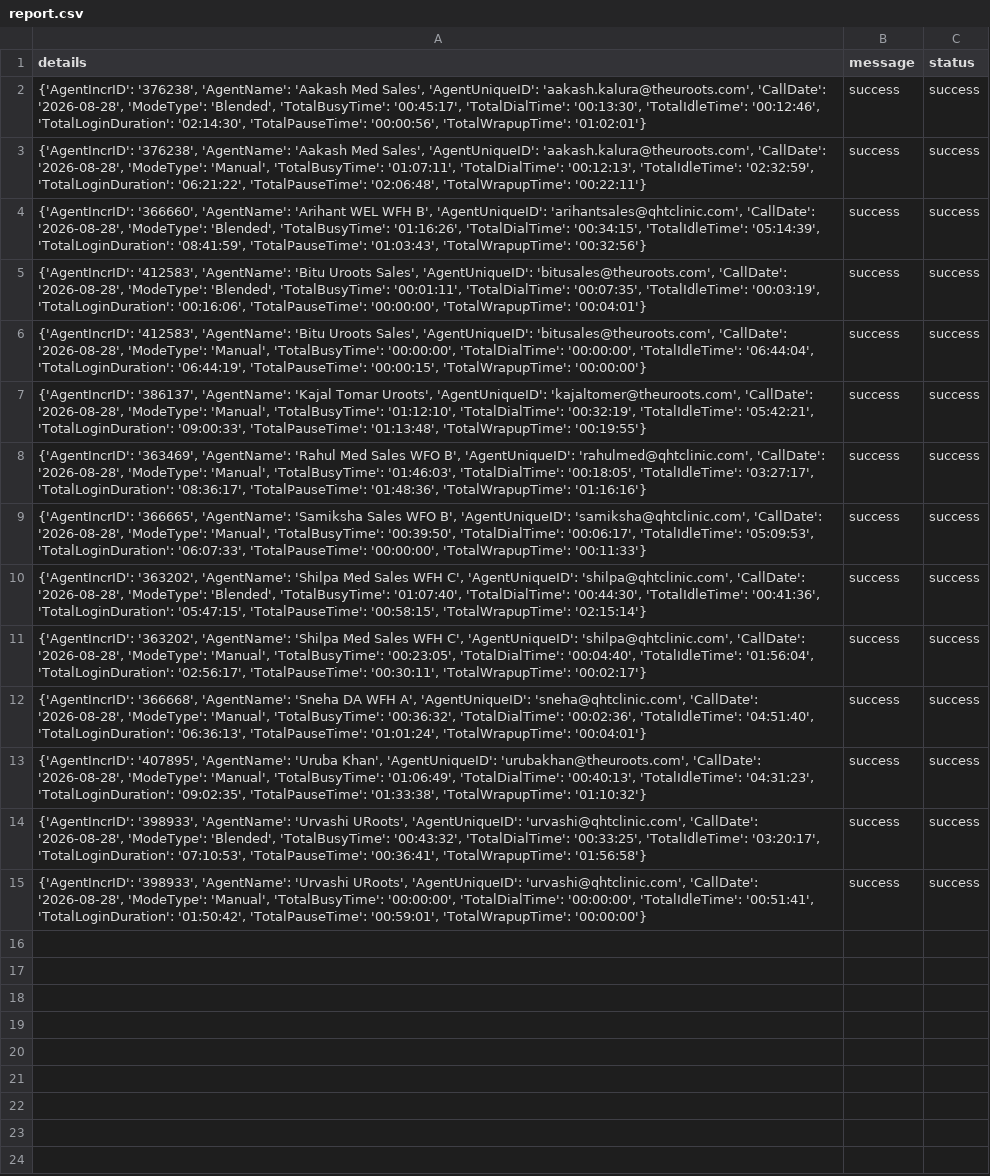
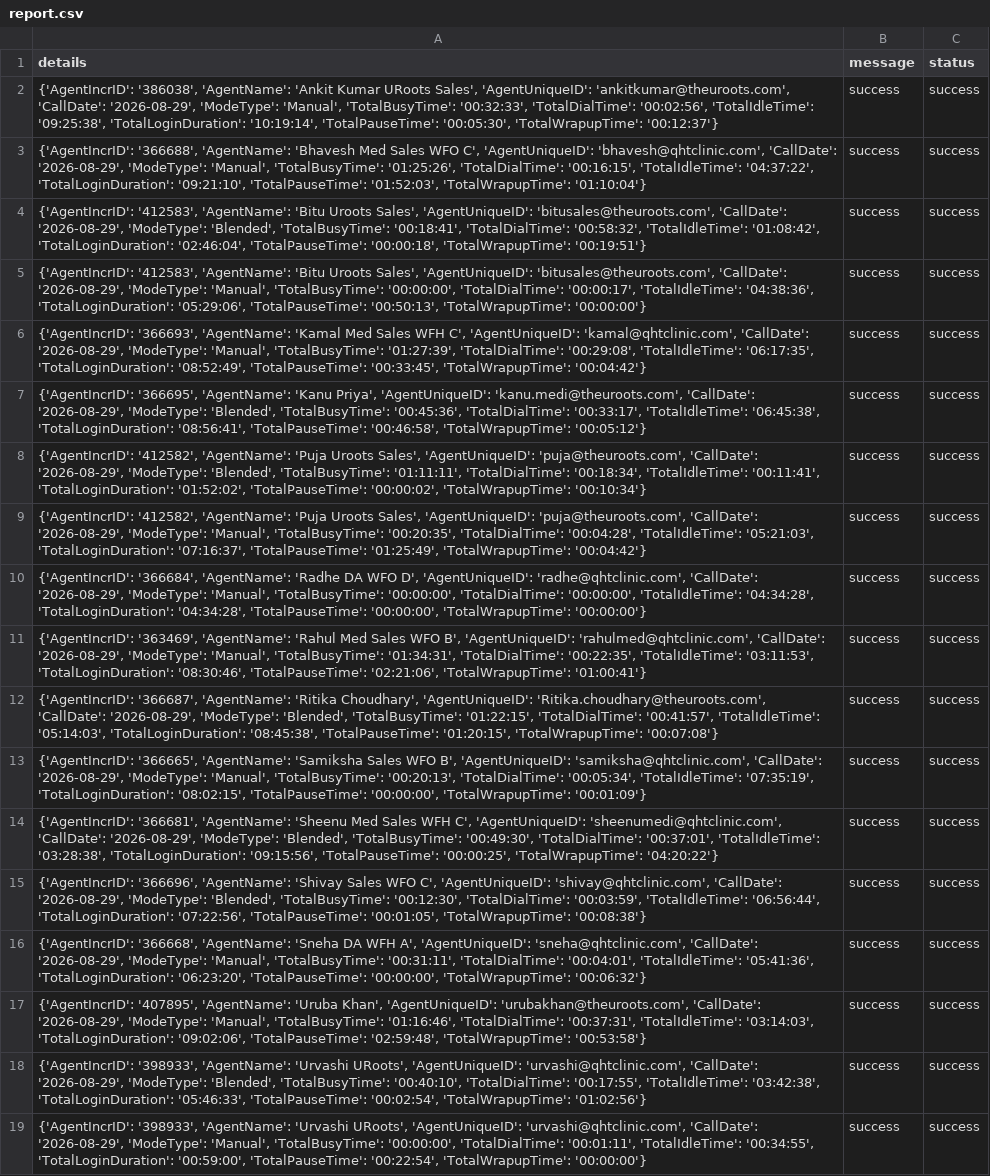
Before and after one commit to John-Cena-DEV/ozonetel_agents, a CSV file: report.csv, drawn as a sheet; addresses are those after the commit; the diff names each change by its address in the sheet, - before the commit and + after, or states it on an @@ line.

```diff
--- a/report.csv
+++ b/report.csv
-A2 (details): {'AgentIncrID': '376238', 'AgentName': 'Aakash Med Sales', 'AgentUniqueID': 'aakash.kalura@theuroots.com', 'CallDate': '2026-08-28', 'ModeType': 'Blended', 'TotalBusyTime': '00:45:17', 'TotalDialTime': '00:13:30', 'TotalIdleTime': '00:12:46', 'TotalLoginDuration': '02:14:30', 'TotalPauseTime': '00:00:56', 'TotalWrapupTime': '01:02:01'}
+A2 (details): {'AgentIncrID': '386038', 'AgentName': 'Ankit Kumar URoots Sales', 'AgentUniqueID': 'ankitkumar@theuroots.com', 'CallDate': '2026-08-29', 'ModeType': 'Manual', 'TotalBusyTime': '00:32:33', 'TotalDialTime': '00:02:56', 'TotalIdleTime': '09:25:38', 'TotalLoginDuration': '10:19:14', 'TotalPauseTime': '00:05:30', 'TotalWrapupTime': '00:12:37'}
-A3 (details): {'AgentIncrID': '376238', 'AgentName': 'Aakash Med Sales', 'AgentUniqueID': 'aakash.kalura@theuroots.com', 'CallDate': '2026-08-28', 'ModeType': 'Manual', 'TotalBusyTime': '01:07:11', 'TotalDialTime': '00:12:13', 'TotalIdleTime': '02:32:59', 'TotalLoginDuration': '06:21:22', 'TotalPauseTime': '02:06:48', 'TotalWrapupTime': '00:22:11'}
+A3 (details): {'AgentIncrID': '366688', 'AgentName': 'Bhavesh Med Sales WFO C', 'AgentUniqueID': 'bhavesh@qhtclinic.com', 'CallDate': '2026-08-29', 'ModeType': 'Manual', 'TotalBusyTime': '01:25:26', 'TotalDialTime': '00:16:15', 'TotalIdleTime': '04:37:22', 'TotalLoginDuration': '09:21:10', 'TotalPauseTime': '01:52:03', 'TotalWrapupTime': '01:10:04'}
-A4 (details): {'AgentIncrID': '366660', 'AgentName': 'Arihant WEL WFH B', 'AgentUniqueID': 'arihantsales@qhtclinic.com', 'CallDate': '2026-08-28', 'ModeType': 'Blended', 'TotalBusyTime': '01:16:26', 'TotalDialTime': '00:34:15', 'TotalIdleTime': '05:14:39', 'TotalLoginDuration': '08:41:59', 'TotalPauseTime': '01:03:43', 'TotalWrapupTime': '00:32:56'}
+A4 (details): {'AgentIncrID': '412583', 'AgentName': 'Bitu Uroots Sales', 'AgentUniqueID': 'bitusales@theuroots.com', 'CallDate': '2026-08-29', 'ModeType': 'Blended', 'TotalBusyTime': '00:18:41', 'TotalDialTime': '00:58:32', 'TotalIdleTime': '01:08:42', 'TotalLoginDuration': '02:46:04', 'TotalPauseTime': '00:00:18', 'TotalWrapupTime': '00:19:51'}
-A5 (details): …'bitusales@theuroots.com', 'CallDate': '2026-08-28', 'ModeType': 'Blended', 'TotalBusyTime': '00:01:11', 'TotalDialTime': '00:07:35', 'TotalIdleTime': '00:03:19', 'TotalLoginDuration': '00:16:06', 'TotalPauseTime': '00:00:00', 'TotalWrapupTime': '00:04:01'}
+A5 (details): …'bitusales@theuroots.com', 'CallDate': '2026-08-29', 'ModeType': 'Manual', 'TotalBusyTime': '00:00:00', 'TotalDialTime': '00:00:17', 'TotalIdleTime': '04:38:36', 'TotalLoginDuration': '05:29:06', 'TotalPauseTime': '00:50:13', 'TotalWrapupTime': '00:00:00'}
+row 6: {'AgentIncrID': '366693', 'AgentName': 'Kamal Med Sales WFH C', 'AgentUniqueID': 'kamal@qhtclinic.com', 'CallDate': '2026-08-29', 'ModeType': 'Manual', 'TotalBusyTime': '01:27:39', 'TotalDialTime': '00:29:08', 'TotalIdleTime': '06:17:35', 'TotalLoginDuration': '08:52:49', 'TotalPauseTime': '00:33:45', 'TotalWrapupTime': '00:04:42'} | success | success
+row 7: {'AgentIncrID': '366695', 'AgentName': 'Kanu Priya', 'AgentUniqueID': 'kanu.medi@theuroots.com', 'CallDate': '2026-08-29', 'ModeType': 'Blended', 'TotalBusyTime': '00:45:36', 'TotalDialTime': '00:33:17', 'TotalIdleTime': '06:45:38', 'TotalLoginDuration': '08:56:41', 'TotalPauseTime': '00:46:58', 'TotalWrapupTime': '00:05:12'} | success | success
-A8 (details): {'AgentIncrID': '412583', 'AgentName': 'Bitu Uroots Sales', 'AgentUniqueID': 'bitusales@theuroots.com', 'CallDate': '2026-08-28', 'ModeType': 'Manual', 'TotalBusyTime': '00:00:00', 'TotalDialTime': '00:00:00', 'TotalIdleTime': '06:44:04', 'TotalLoginDuration': '06:44:19', 'TotalPauseTime': '00:00:15', 'TotalWrapupTime': '00:00:00'}
+A8 (details): {'AgentIncrID': '412582', 'AgentName': 'Puja Uroots Sales', 'AgentUniqueID': 'puja@theuroots.com', 'CallDate': '2026-08-29', 'ModeType': 'Blended', 'TotalBusyTime': '01:11:11', 'TotalDialTime': '00:18:34', 'TotalIdleTime': '00:11:41', 'TotalLoginDuration': '01:52:02', 'TotalPauseTime': '00:00:02', 'TotalWrapupTime': '00:10:34'}
-A9 (details): {'AgentIncrID': '386137', 'AgentName': 'Kajal Tomar Uroots', 'AgentUniqueID': 'kajaltomer@theuroots.com', 'CallDate': '2026-08-28', 'ModeType': 'Manual', 'TotalBusyTime': '01:12:10', 'TotalDialTime': '00:32:19', 'TotalIdleTime': '05:42:21', 'TotalLoginDuration': '09:00:33', 'TotalPauseTime': '01:13:48', 'TotalWrapupTime': '00:19:55'}
+A9 (details): {'AgentIncrID': '412582', 'AgentName': 'Puja Uroots Sales', 'AgentUniqueID': 'puja@theuroots.com', 'CallDate': '2026-08-29', 'ModeType': 'Manual', 'TotalBusyTime': '00:20:35', 'TotalDialTime': '00:04:28', 'TotalIdleTime': '05:21:03', 'TotalLoginDuration': '07:16:37', 'TotalPauseTime': '01:25:49', 'TotalWrapupTime': '00:04:42'}
+row 10: {'AgentIncrID': '366684', 'AgentName': 'Radhe DA WFO D', 'AgentUniqueID': 'radhe@qhtclinic.com', 'CallDate': '2026-08-29', 'ModeType': 'Manual', 'TotalBusyTime': '00:00:00', 'TotalDialTime': '00:00:00', 'TotalIdleTime': '04:34:28', 'TotalLoginDuration': '04:34:28', 'TotalPauseTime': '00:00:00', 'TotalWrapupTime': '00:00:00'} | success | success
-A11 (details): …'rahulmed@qhtclinic.com', 'CallDate': '2026-08-28', 'ModeType': 'Manual', 'TotalBusyTime': '01:46:03', 'TotalDialTime': '00:18:05', 'TotalIdleTime': '03:27:17', 'TotalLoginDuration': '08:36:17', 'TotalPauseTime': '01:48:36', 'TotalWrapupTime': '01:16:16'}
+A11 (details): …'rahulmed@qhtclinic.com', 'CallDate': '2026-08-29', 'ModeType': 'Manual', 'TotalBusyTime': '01:34:31', 'TotalDialTime': '00:22:35', 'TotalIdleTime': '03:11:53', 'TotalLoginDuration': '08:30:46', 'TotalPauseTime': '02:21:06', 'TotalWrapupTime': '01:00:41'}
+row 12: {'AgentIncrID': '366687', 'AgentName': 'Ritika Choudhary', 'AgentUniqueID': 'Ritika.choudhary@theuroots.com', 'CallDate': '2026-08-29', 'ModeType': 'Blended', 'TotalBusyTime': '01:22:15', 'TotalDialTime': '00:41:57', 'TotalIdleTime': '05:14:03', 'TotalLoginDuration': '08:45:38', 'TotalPauseTime': '01:20:15', 'TotalWrapupTime': '00:07:08'} | success | success
-A13 (details): …'samiksha@qhtclinic.com', 'CallDate': '2026-08-28', 'ModeType': 'Manual', 'TotalBusyTime': '00:39:50', 'TotalDialTime': '00:06:17', 'TotalIdleTime': '05:09:53', 'TotalLoginDuration': '06:07:33', 'TotalPauseTime': '00:00:00', 'TotalWrapupTime': '00:11:33'}
+A13 (details): …'samiksha@qhtclinic.com', 'CallDate': '2026-08-29', 'ModeType': 'Manual', 'TotalBusyTime': '00:20:13', 'TotalDialTime': '00:05:34', 'TotalIdleTime': '07:35:19', 'TotalLoginDuration': '08:02:15', 'TotalPauseTime': '00:00:00', 'TotalWrapupTime': '00:01:09'}
-A14 (details): {'AgentIncrID': '363202', 'AgentName': 'Shilpa Med Sales WFH C', 'AgentUniqueID': 'shilpa@qhtclinic.com', 'CallDate': '2026-08-28', 'ModeType': 'Blended', 'TotalBusyTime': '01:07:40', 'TotalDialTime': '00:44:30', 'TotalIdleTime': '00:41:36', 'TotalLoginDuration': '05:47:15', 'TotalPauseTime': '00:58:15', 'TotalWrapupTime': '02:15:14'}
+A14 (details): {'AgentIncrID': '366681', 'AgentName': 'Sheenu Med Sales WFH C', 'AgentUniqueID': 'sheenumedi@qhtclinic.com', 'CallDate': '2026-08-29', 'ModeType': 'Blended', 'TotalBusyTime': '00:49:30', 'TotalDialTime': '00:37:01', 'TotalIdleTime': '03:28:38', 'TotalLoginDuration': '09:15:56', 'TotalPauseTime': '00:00:25', 'TotalWrapupTime': '04:20:22'}
-A15 (details): {'AgentIncrID': '363202', 'AgentName': 'Shilpa Med Sales WFH C', 'AgentUniqueID': 'shilpa@qhtclinic.com', 'CallDate': '2026-08-28', 'ModeType': 'Manual', 'TotalBusyTime': '00:23:05', 'TotalDialTime': '00:04:40', 'TotalIdleTime': '01:56:04', 'TotalLoginDuration': '02:56:17', 'TotalPauseTime': '00:30:11', 'TotalWrapupTime': '00:02:17'}
+A15 (details): {'AgentIncrID': '366696', 'AgentName': 'Shivay Sales WFO C', 'AgentUniqueID': 'shivay@qhtclinic.com', 'CallDate': '2026-08-29', 'ModeType': 'Blended', 'TotalBusyTime': '00:12:30', 'TotalDialTime': '00:03:59', 'TotalIdleTime': '06:56:44', 'TotalLoginDuration': '07:22:56', 'TotalPauseTime': '00:01:05', 'TotalWrapupTime': '00:08:38'}
-A16 (details): …'sneha@qhtclinic.com', 'CallDate': '2026-08-28', 'ModeType': 'Manual', 'TotalBusyTime': '00:36:32', 'TotalDialTime': '00:02:36', 'TotalIdleTime': '04:51:40', 'TotalLoginDuration': '06:36:13', 'TotalPauseTime': '01:01:24', 'TotalWrapupTime': '00:04:01'}
+A16 (details): …'sneha@qhtclinic.com', 'CallDate': '2026-08-29', 'ModeType': 'Manual', 'TotalBusyTime': '00:31:11', 'TotalDialTime': '00:04:01', 'TotalIdleTime': '05:41:36', 'TotalLoginDuration': '06:23:20', 'TotalPauseTime': '00:00:00', 'TotalWrapupTime': '00:06:32'}
-A17 (details): …'urubakhan@theuroots.com', 'CallDate': '2026-08-28', 'ModeType': 'Manual', 'TotalBusyTime': '01:06:49', 'TotalDialTime': '00:40:13', 'TotalIdleTime': '04:31:23', 'TotalLoginDuration': '09:02:35', 'TotalPauseTime': '01:33:38', 'TotalWrapupTime': '01:10:32'}
+A17 (details): …'urubakhan@theuroots.com', 'CallDate': '2026-08-29', 'ModeType': 'Manual', 'TotalBusyTime': '01:16:46', 'TotalDialTime': '00:37:31', 'TotalIdleTime': '03:14:03', 'TotalLoginDuration': '09:02:06', 'TotalPauseTime': '02:59:48', 'TotalWrapupTime': '00:53:58'}
-A18 (details): …'urvashi@qhtclinic.com', 'CallDate': '2026-08-28', 'ModeType': 'Blended', 'TotalBusyTime': '00:43:32', 'TotalDialTime': '00:33:25', 'TotalIdleTime': '03:20:17', 'TotalLoginDuration': '07:10:53', 'TotalPauseTime': '00:36:41', 'TotalWrapupTime': '01:56:58'}
+A18 (details): …'urvashi@qhtclinic.com', 'CallDate': '2026-08-29', 'ModeType': 'Blended', 'TotalBusyTime': '00:40:10', 'TotalDialTime': '00:17:55', 'TotalIdleTime': '03:42:38', 'TotalLoginDuration': '05:46:33', 'TotalPauseTime': '00:02:54', 'TotalWrapupTime': '01:02:56'}
-A19 (details): …'urvashi@qhtclinic.com', 'CallDate': '2026-08-28', 'ModeType': 'Manual', 'TotalBusyTime': '00:00:00', 'TotalDialTime': '00:00:00', 'TotalIdleTime': '00:51:41', 'TotalLoginDuration': '01:50:42', 'TotalPauseTime': '00:59:01', 'TotalWrapupTime': '00:00:00'}
+A19 (details): …'urvashi@qhtclinic.com', 'CallDate': '2026-08-29', 'ModeType': 'Manual', 'TotalBusyTime': '00:00:00', 'TotalDialTime': '00:01:11', 'TotalIdleTime': '00:34:55', 'TotalLoginDuration': '00:59:00', 'TotalPauseTime': '00:22:54', 'TotalWrapupTime': '00:00:00'}
```
